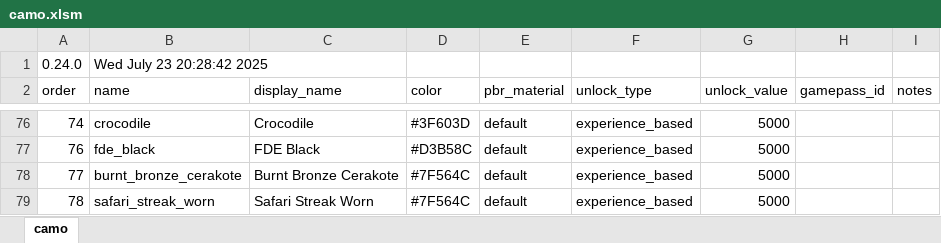
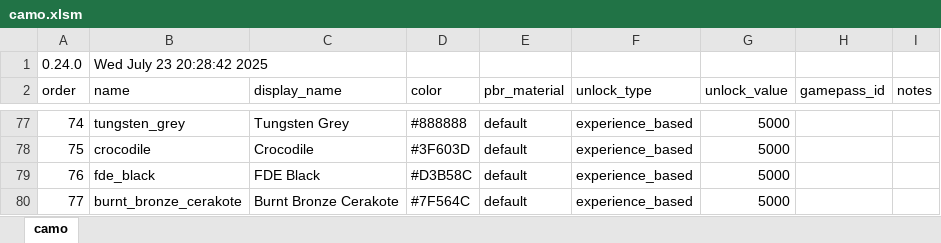
Before and after one commit to recoil-group/deadline-balancing, an Excel workbook: camo.xlsm, sheet camo, drawn as a sheet; only a part is shown, gaps mark what is left out; the shorter side is filled out with more unchanged rows; values as stored, in another font and other column widths than the file's, no cell formats; addresses are those after the commit; the diff covers the shown part only; the diff names each change by its address in the sheet, - before the commit and + after, or states it on an @@ line.

Commit message:
update camo.xlsm

```diff
--- a/camo.xlsm (sheet camo)
+++ b/camo.xlsm (sheet camo)
-B77 (name): crocodile
+B77 (name): tungsten_grey
-C77 (display_name): Crocodile
+C77 (display_name): Tungsten Grey
-D77 (color): #3F603D
+D77 (color): #888888
+row 78: 75 | crocodile | Crocodile | #3F603D | default | experience_based | 5000
```
Also changed, not shown: 15 added rows and 73 edited cells elsewhere in this sheet, cell formats, 1 other file.
